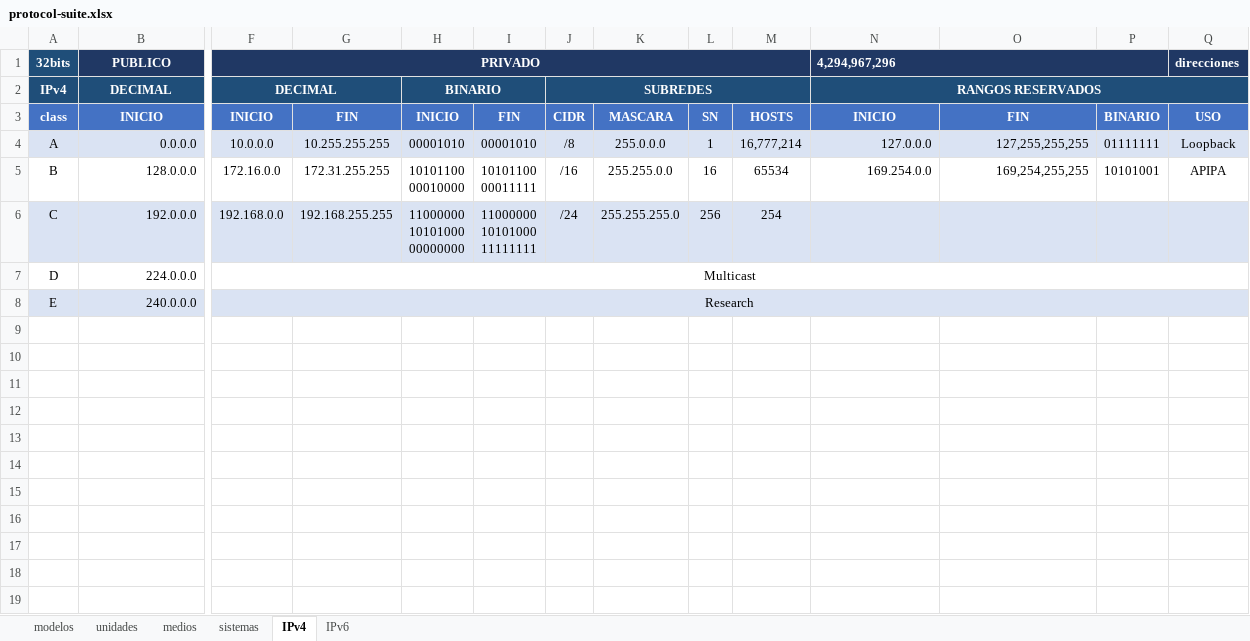
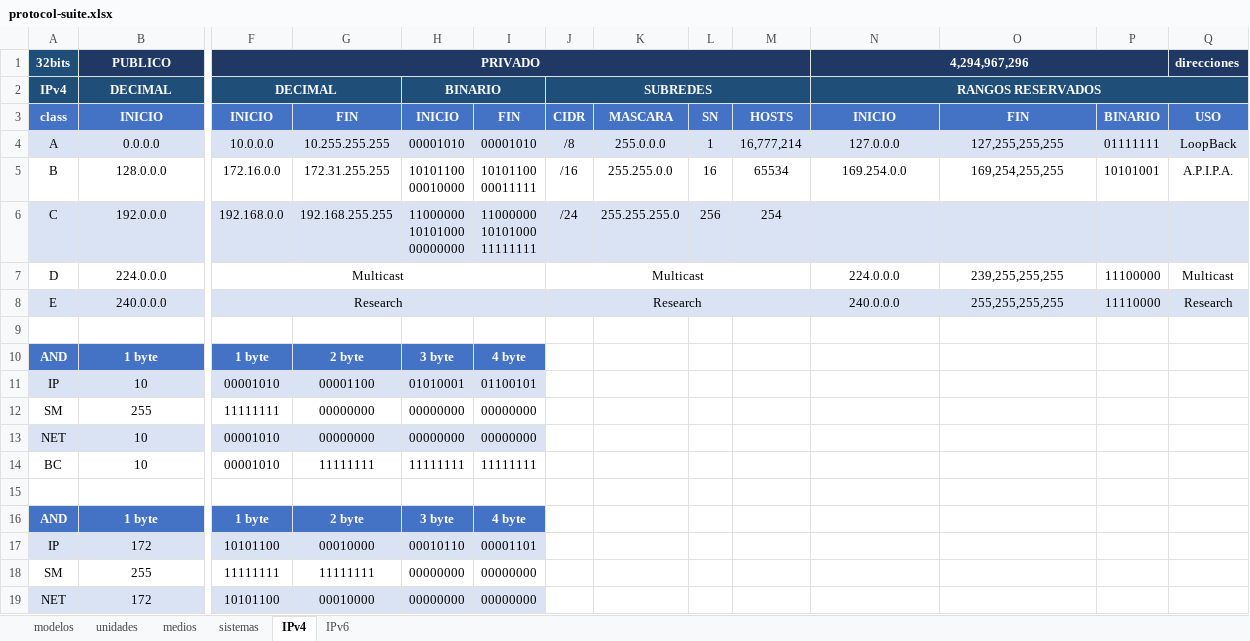
Before and after one commit to C215714N/EducacionIT, an Excel workbook: docs/protocol-suite.xlsx, sheet IPv4, drawn as a sheet; only a part is shown, gaps mark what is left out; values as stored, in another font and other column widths than the file's, no borders; removed rows and columns are numbered as before the commit, all else as after; rows hold the shown columns only; the diff covers the shown part only; the diff names each change by its address in the sheet, - before the commit and + after, or states it on an @@ line.

```diff
--- a/docs/protocol-suite.xlsx (sheet IPv4)
+++ b/docs/protocol-suite.xlsx (sheet IPv4)
-N1 alignment: left
+N1 alignment: center
-B4:B8 alignment: right
+B4:B8 alignment: center
-N4:O5 alignment: right
+N4:O5 alignment: center
-Q4: Loopback
+Q4: LoopBack
-Q5: APIPA
+Q5: A.P.I.P.A.
-F7:Q7 merged
+F7:I7 merged
-J7: (empty)
+J7: Multicast
+J7:M7 merged
-N7: (empty)
+N7: 224.0.0.0
-O7: (empty)
+O7: 239,255,255,255
-P7: (empty)
+P7: 11100000
-Q7: (empty)
+Q7: Multicast
-F8:Q8 merged
+F8:I8 merged
-J8: (empty)
+J8: Research
+J8:M8 merged
-N8: (empty)
+N8: 240.0.0.0
-O8: (empty)
+O8: 255,255,255,255
-P8: (empty)
+P8: 11110000
-Q8: (empty)
+Q8: Research
+row 9: (empty)
+row 10: AND | 1 byte | 1 byte | 2 byte | 3 byte | 4 byte
+row 11: IP | 10 | 00001010 | 00001100 | 01010001 | 01100101
+row 12: SM | 255 | 11111111 | 00000000 | 00000000 | 00000000
+row 13: NET | 10 | 00001010 | 00000000 | 00000000 | 00000000
+row 14: BC | 10 | 00001010 | 11111111 | 11111111 | 11111111
+row 15: (empty)
+row 16: AND | 1 byte | 1 byte | 2 byte | 3 byte | 4 byte
+row 17: IP | 172 | 10101100 | 00010000 | 00010110 | 00001101
+row 18: SM | 255 | 11111111 | 11111111 | 00000000 | 00000000
+row 19: NET | 172 | 10101100 | 00010000 | 00000000 | 00000000
```
Also changed, not shown: 7 added rows and cell formats elsewhere in this sheet, sheet sistemas, 1 other file.
